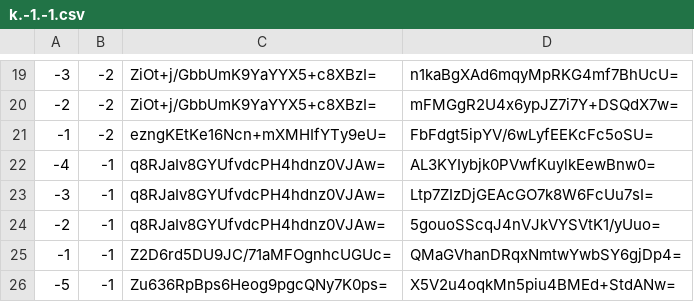
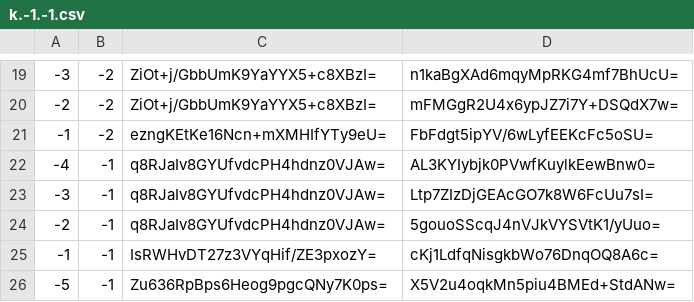
Before and after one commit to counterfitninja/chilled-nether, a CSV file: tiles/zoom.-1/metadata/k.-1.-1.csv, drawn as a sheet; only a part is shown, gaps mark what is left out.

```diff
--- a/tiles/zoom.-1/metadata/k.-1.-1.csv
+++ b/tiles/zoom.-1/metadata/k.-1.-1.csv
@@ -24,3 +24,3 @@
 -2,-1,q8RJaIv8GYUfvdcPH4hdnz0VJAw=,5gouoSScqJ4nVJkVYSVtK1/yUuo=
--1,-1,Z2D6rd5DU9JC/71aMFOgnhcUGUc=,QMaGVhanDRqxNmtwYwbSY6gjDp4=
+-1,-1,IsRWHvDT27z3VYqHif/ZE3pxozY=,cKj1LdfqNisgkbWo76DnqOQ8A6c=
 -5,-1,Zu636RpBps6Heog9pgcQNy7K0ps=,X5V2u4oqkMn5piu4BMEd+StdANw=
```
Also changed, not shown: tiles/zoom.-1/metadata/k.0.-1.csv, tiles/zoom.-1/metadata/k.0.0.csv, 24 other files.
